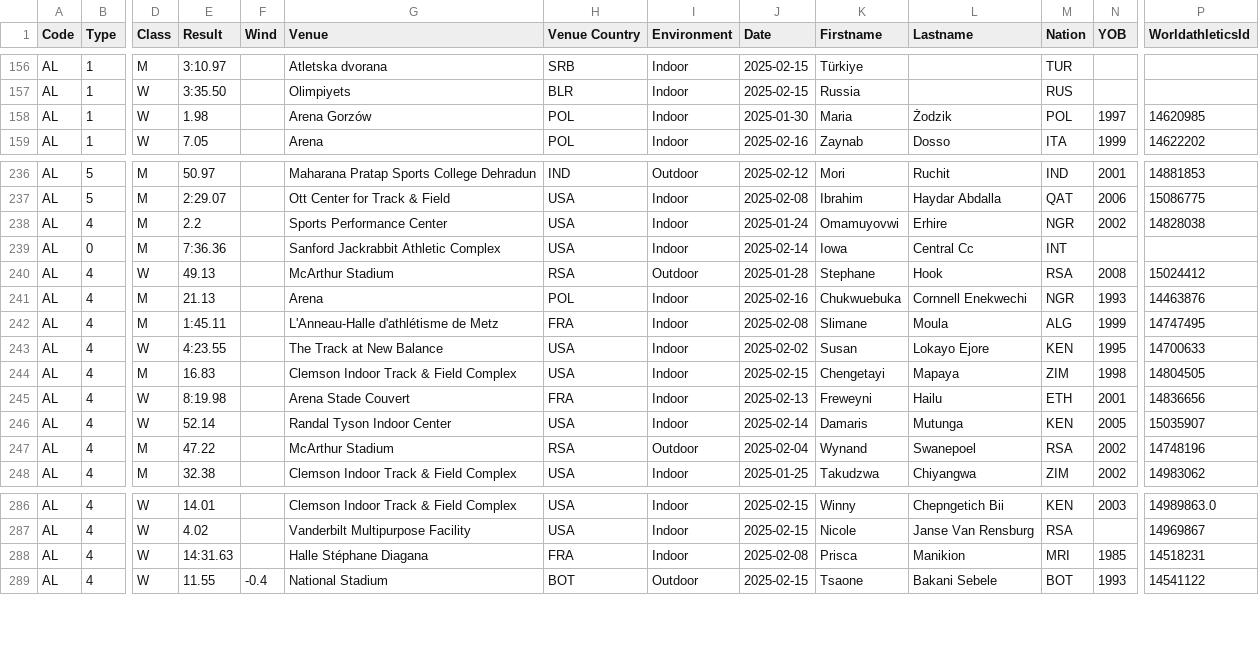
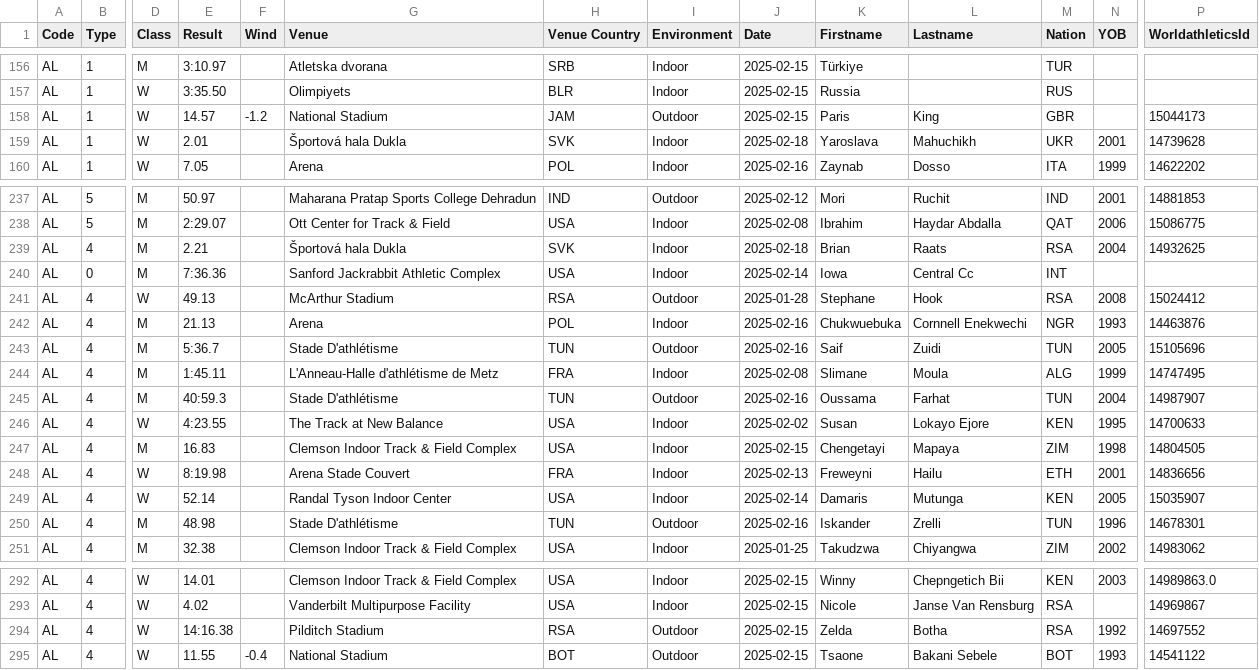
Before and after one commit to nimarion/records, a CSV file: leads/senior/area.csv, drawn as a sheet; only a part is shown, gaps mark what is left out; addresses are those after the commit; rows hold the shown columns only; the diff covers the shown part only; the diff names each change by its address in the sheet, - before the commit and + after, or states it on an @@ line.

```diff
--- a/leads/senior/area.csv
+++ b/leads/senior/area.csv
+row 158: AL | 1 | W | 14.57 | -1.2 | National Stadium | JAM | Outdoor | 2025-02-15 | Paris | King | GBR |  | 15044173
-E159 (Result): 1.98
+E159 (Result): 2.01
-G159 (Venue): Arena Gorzów
+G159 (Venue): Športová hala Dukla
-H159 (Venue Country): POL
+H159 (Venue Country): SVK
-J159 (Date): 2025-01-30
+J159 (Date): 2025-02-18
-K159 (Firstname): Maria
+K159 (Firstname): Yaroslava
-L159 (Lastname): Żodzik
+L159 (Lastname): Mahuchikh
-M159 (Nation): POL
+M159 (Nation): UKR
-N159 (YOB): 1997
+N159 (YOB): 2001
-P159 (WorldathleticsId): 14620985
+P159 (WorldathleticsId): 14739628
-E239 (Result): 2.2
+E239 (Result): 2.21
-G239 (Venue): Sports Performance Center
+G239 (Venue): Športová hala Dukla
-H239 (Venue Country): USA
+H239 (Venue Country): SVK
-J239 (Date): 2025-01-24
+J239 (Date): 2025-02-18
-K239 (Firstname): Omamuyovwi
+K239 (Firstname): Brian
-L239 (Lastname): Erhire
+L239 (Lastname): Raats
-M239 (Nation): NGR
+M239 (Nation): RSA
-N239 (YOB): 2002
+N239 (YOB): 2004
-P239 (WorldathleticsId): 14828038
+P239 (WorldathleticsId): 14932625
+row 243: AL | 4 | M | 5:36.7 |  | Stade D'athlétisme | TUN | Outdoor | 2025-02-16 | Saif | Zuidi | TUN | 2005 | 15105696
+row 245: AL | 4 | M | 40:59.3 |  | Stade D'athlétisme | TUN | Outdoor | 2025-02-16 | Oussama | Farhat | TUN | 2004 | 14987907
-E250 (Result): 47.22
+E250 (Result): 48.98
-G250 (Venue): McArthur Stadium
+G250 (Venue): Stade D'athlétisme
-H250 (Venue Country): RSA
+H250 (Venue Country): TUN
-J250 (Date): 2025-02-04
+J250 (Date): 2025-02-16
-K250 (Firstname): Wynand
+K250 (Firstname): Iskander
-L250 (Lastname): Swanepoel
+L250 (Lastname): Zrelli
-M250 (Nation): RSA
+M250 (Nation): TUN
-N250 (YOB): 2002
+N250 (YOB): 1996
-P250 (WorldathleticsId): 14748196
+P250 (WorldathleticsId): 14678301
-E294 (Result): 14:31.63
+E294 (Result): 14:16.38
-G294 (Venue): Halle Stéphane Diagana
+G294 (Venue): Pilditch Stadium
-H294 (Venue Country): FRA
+H294 (Venue Country): RSA
-I294 (Environment): Indoor
+I294 (Environment): Outdoor
-J294 (Date): 2025-02-08
+J294 (Date): 2025-02-15
-K294 (Firstname): Prisca
+K294 (Firstname): Zelda
-L294 (Lastname): Manikion
+L294 (Lastname): Botha
-M294 (Nation): MRI
+M294 (Nation): RSA
-N294 (YOB): 1985
+N294 (YOB): 1992
-P294 (WorldathleticsId): 14518231
+P294 (WorldathleticsId): 14697552
```
Also changed, not shown: 3 added rows and 57 edited cells elsewhere in this file, leads/senior/world.csv, leads/u20/area.csv, 1 other file.
